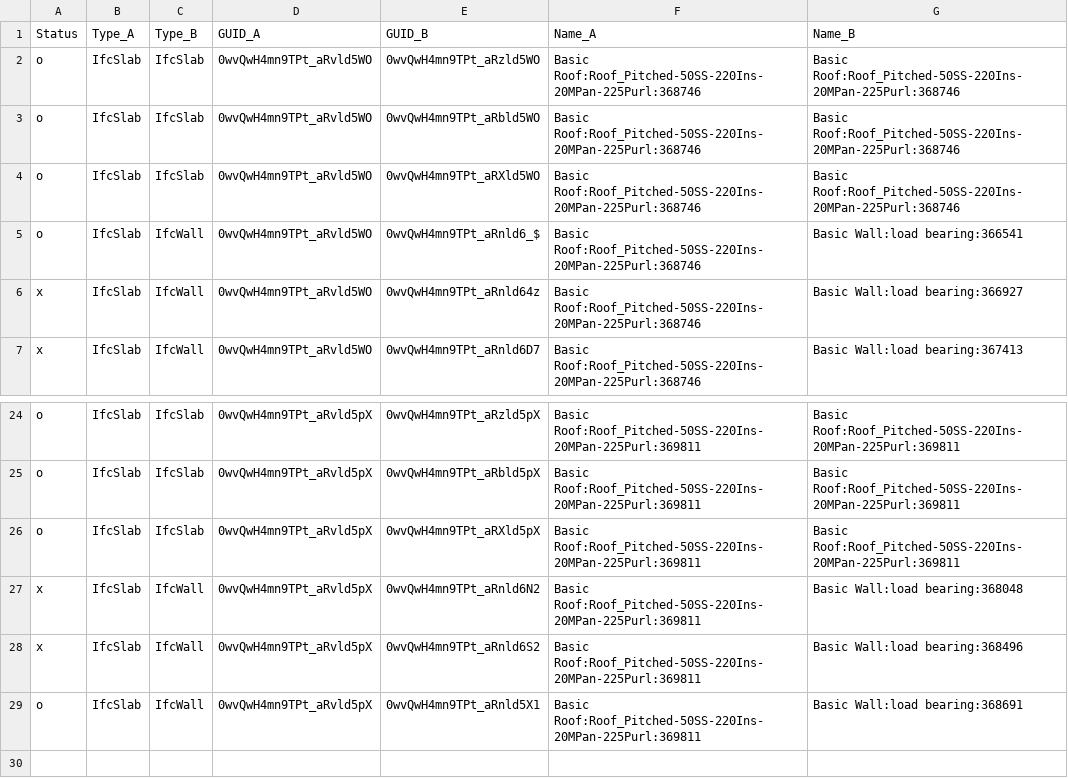
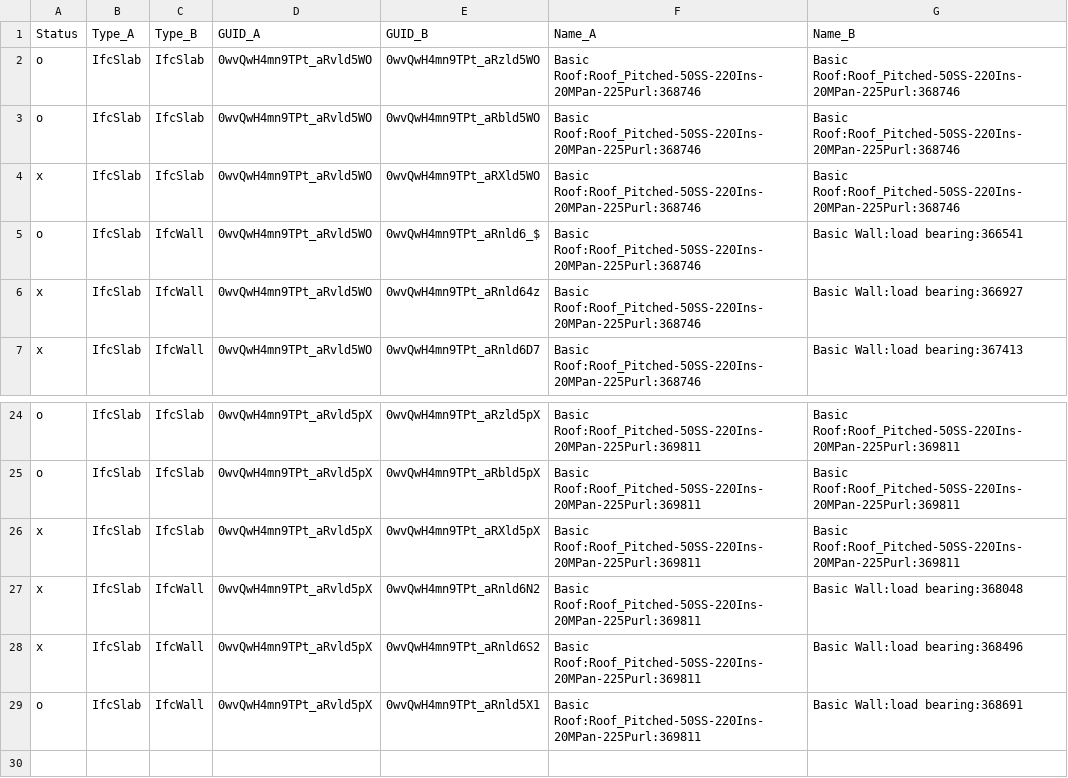
Before and after one commit to ToniNabrotzky/Dissertation_Nabrotzky, a CSV file: 3_HybridWorkflow/1 Data_Preprocessing/1 Ground_Truth/model_3_2D GT_Labels.csv, drawn as a sheet; only a part is shown, gaps mark what is left out.

```diff
--- a/3_HybridWorkflow/1 Data_Preprocessing/1 Ground_Truth/model_3_2D GT_Labels.csv
+++ b/3_HybridWorkflow/1 Data_Preprocessing/1 Ground_Truth/model_3_2D GT_Labels.csv
@@ -3,3 +3,3 @@ o;IfcSlab;IfcSlab;0wvQwH4mn9TPt_aRvld5WO;0wvQwH4mn9TPt_aRzld5WO;Basic Roof:Roof_
 o;IfcSlab;IfcSlab;0wvQwH4mn9TPt_aRvld5WO;0wvQwH4mn9TPt_aRbld5WO;Basic Roof:Roof_Pitched-50SS-220Ins-20MPan-225Purl:368746;Basic Roof:Roof_Pitched-50SS-220Ins-20MPan-225Purl:368746
-o;IfcSlab;IfcSlab;0wvQwH4mn9TPt_aRvld5WO;0wvQwH4mn9TPt_aRXld5WO;Basic Roof:Roof_Pitched-50SS-220Ins-20MPan-225Purl:368746;Basic Roof:Roof_Pitched-50SS-220Ins-20MPan-225Purl:368746
+x;IfcSlab;IfcSlab;0wvQwH4mn9TPt_aRvld5WO;0wvQwH4mn9TPt_aRXld5WO;Basic Roof:Roof_Pitched-50SS-220Ins-20MPan-225Purl:368746;Basic Roof:Roof_Pitched-50SS-220Ins-20MPan-225Purl:368746
 o;IfcSlab;IfcWall;0wvQwH4mn9TPt_aRvld5WO;0wvQwH4mn9TPt_aRnld6_$;Basic Roof:Roof_Pitched-50SS-220Ins-20MPan-225Purl:368746;Basic Wall:load bearing:366541
@@ -25,3 +25,3 @@ o;IfcSlab;IfcSlab;0wvQwH4mn9TPt_aRvld5pX;0wvQwH4mn9TPt_aRzld5pX;Basic Roof:Roof_
 o;IfcSlab;IfcSlab;0wvQwH4mn9TPt_aRvld5pX;0wvQwH4mn9TPt_aRbld5pX;Basic Roof:Roof_Pitched-50SS-220Ins-20MPan-225Purl:369811;Basic Roof:Roof_Pitched-50SS-220Ins-20MPan-225Purl:369811
-o;IfcSlab;IfcSlab;0wvQwH4mn9TPt_aRvld5pX;0wvQwH4mn9TPt_aRXld5pX;Basic Roof:Roof_Pitched-50SS-220Ins-20MPan-225Purl:369811;Basic Roof:Roof_Pitched-50SS-220Ins-20MPan-225Purl:369811
+x;IfcSlab;IfcSlab;0wvQwH4mn9TPt_aRvld5pX;0wvQwH4mn9TPt_aRXld5pX;Basic Roof:Roof_Pitched-50SS-220Ins-20MPan-225Purl:369811;Basic Roof:Roof_Pitched-50SS-220Ins-20MPan-225Purl:369811
 x;IfcSlab;IfcWall;0wvQwH4mn9TPt_aRvld5pX;0wvQwH4mn9TPt_aRnld6N2;Basic Roof:Roof_Pitched-50SS-220Ins-20MPan-225Purl:369811;Basic Wall:load bearing:368048
```
Also changed, not shown: 3_HybridWorkflow/1 Data_Preprocessing/1 Ground_Truth/model_10_1D GT_Labels.csv, 3_HybridWorkflow/1 Data_Preprocessing/1 Ground_Truth/model_10_2D GT_Labels.csv, 17 other files.
